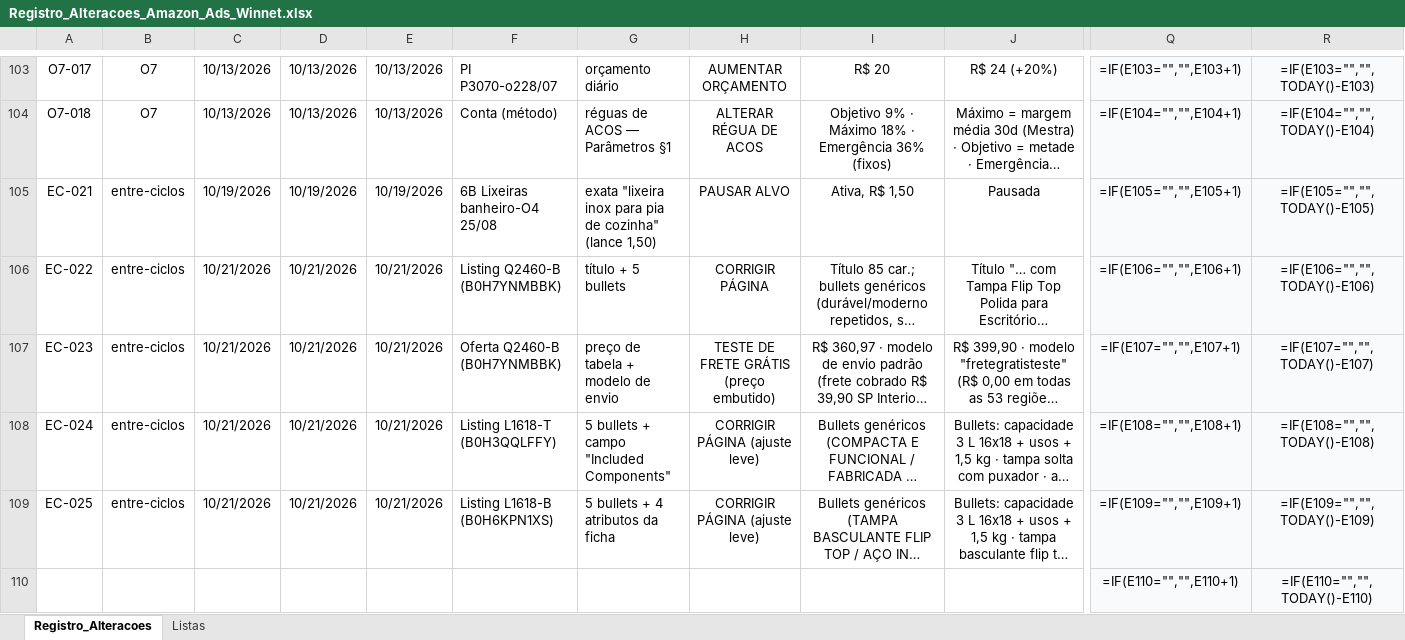
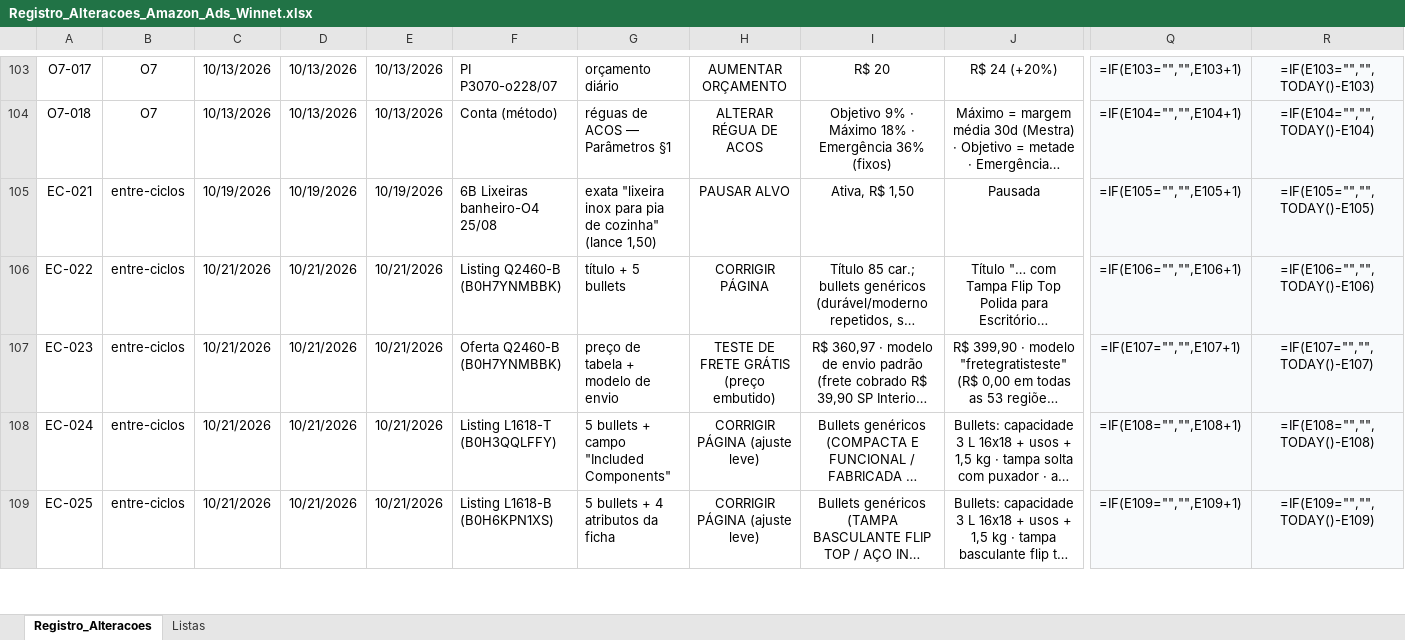
Before and after one commit to WinnetMetais/Marketplaces---Leo, an Excel workbook: dados/Registro_Alteracoes_Amazon_Ads_Winnet.xlsx, sheet Registro_Alteracoes, drawn as a sheet; only a part is shown, gaps mark what is left out; long unchanged cells end in …; values as stored, in another font and other column widths than the file's, no borders; formulas without a stored value are shown as written; conditional formats and table styles not drawn; removed rows and columns are numbered as before the commit, all else as after; rows hold the shown columns only; the diff covers the shown part only; the diff names each change by its address in the sheet, - before the commit and + after, or states it on an @@ line.

```diff
--- a/dados/Registro_Alteracoes_Amazon_Ads_Winnet.xlsx (sheet Registro_Alteracoes)
+++ b/dados/Registro_Alteracoes_Amazon_Ads_Winnet.xlsx (sheet Registro_Alteracoes)
-row 110:  |  |  |  |  |  |  |  |  |  | =IF(E110="","",E110+1) | =IF(E110="","",TODAY()-E110)
```
Also changed, not shown: 1 added row elsewhere in this sheet, 5 other files.
